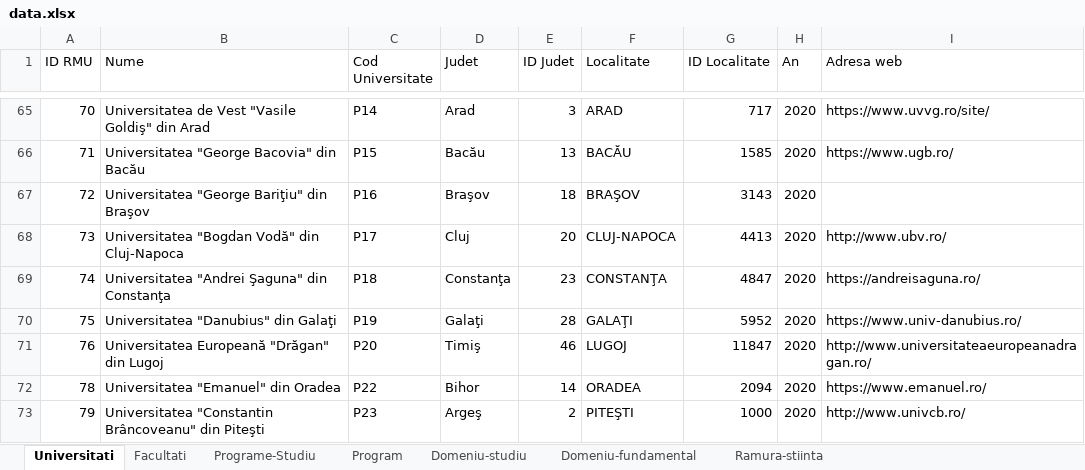
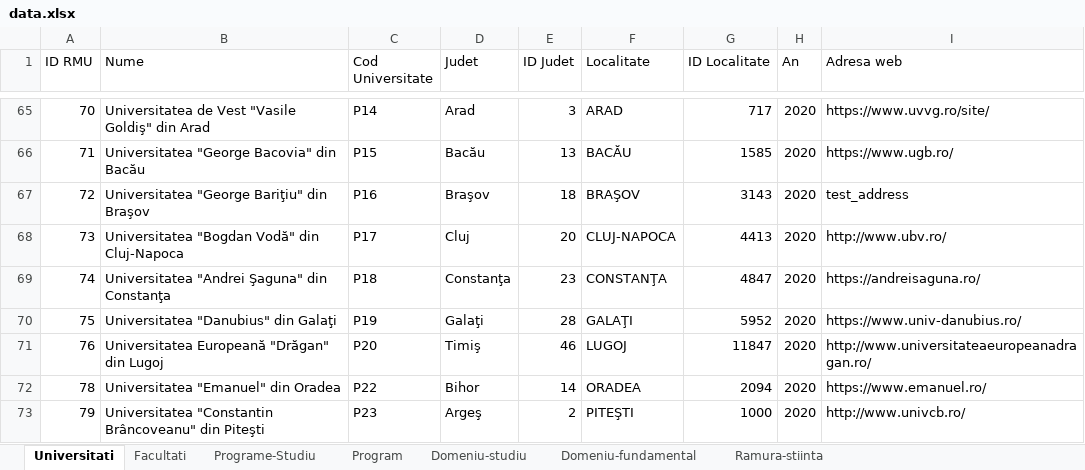
Before and after one commit to BogdanLionte/WADE-hackathon, an Excel workbook: src/main/java/hack2/data.xlsx, sheet Universitati, drawn as a sheet; only a part is shown, gaps mark what is left out; values as stored, in another font and other column widths than the file's, no borders; charts and pictures not drawn; the diff names each change by its address in the sheet, - before the commit and + after, or states it on an @@ line.

```diff
--- a/src/main/java/hack2/data.xlsx (sheet Universitati)
+++ b/src/main/java/hack2/data.xlsx (sheet Universitati)
-I67 (Adresa web): (empty)
+I67 (Adresa web): test_address
```
Also changed, not shown: charts or pictures, 3 other files.
